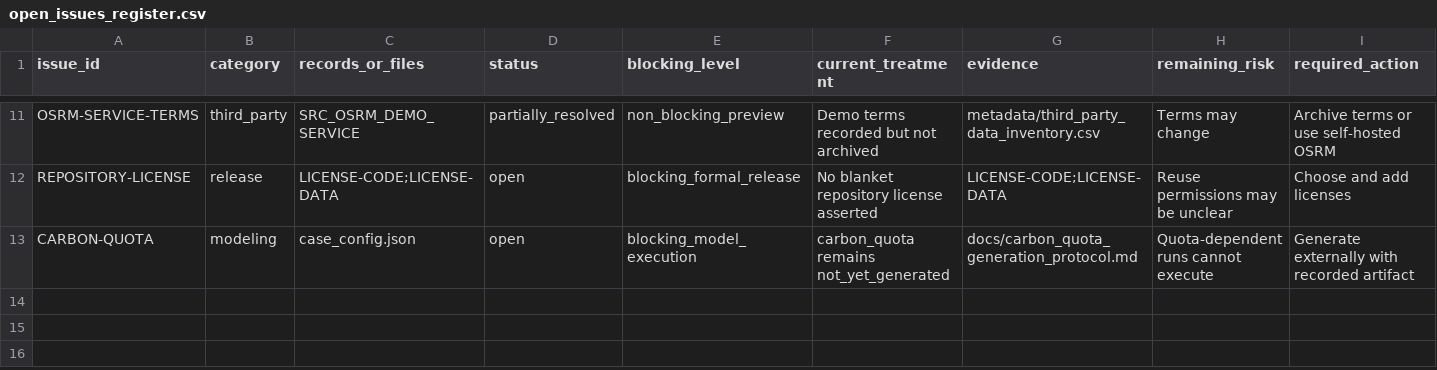
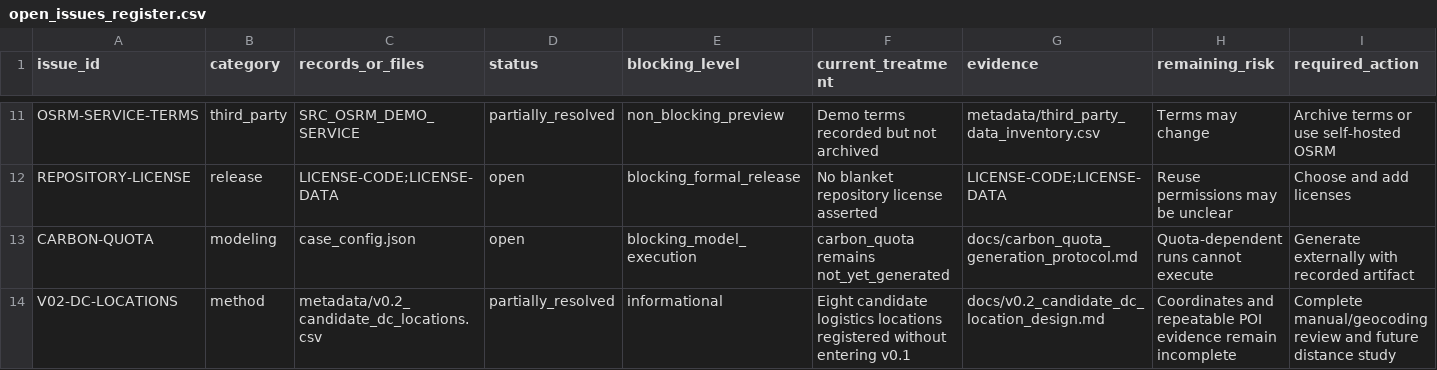
Before and after one commit to peizeyuSEU/Yangtze-River-Delta-Steel-Distribution-Network-Dataset, a CSV file: metadata/open_issues_register.csv, drawn as a sheet; only a part is shown, gaps mark what is left out; rows hold the shown columns only; the diff names each change by its address in the sheet, - before the commit and + after, or states it on an @@ line.

```diff
--- a/metadata/open_issues_register.csv
+++ b/metadata/open_issues_register.csv
+row 14: V02-DC-LOCATIONS | method | metadata/v0.2_candidate_dc_locations.csv | partially_resolved | informational | Eight candidate logistics locations registered without entering v0.1 | docs/v0.2_candidate_dc_location_design.md | Coordinates and repeatable POI evidence remain incomplete | Complete manual/geocoding review and future distance study
```
Also changed, not shown: metadata/source_recovery_register.csv, 11 other files.
